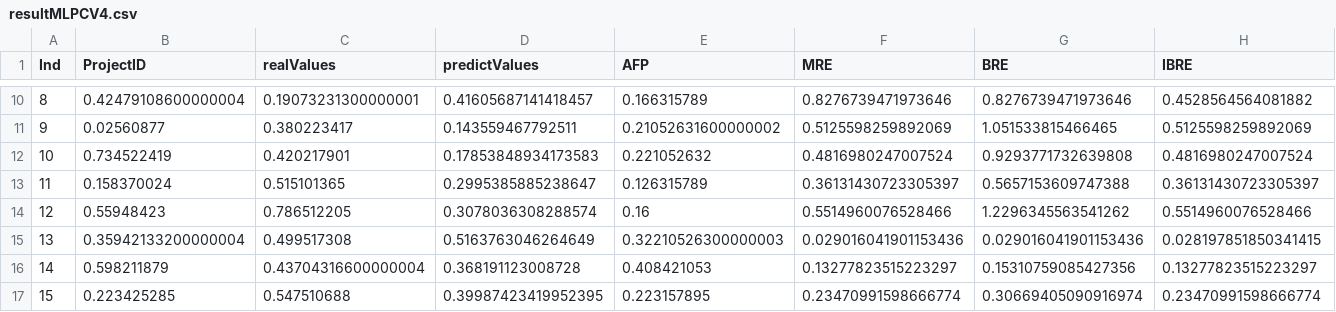
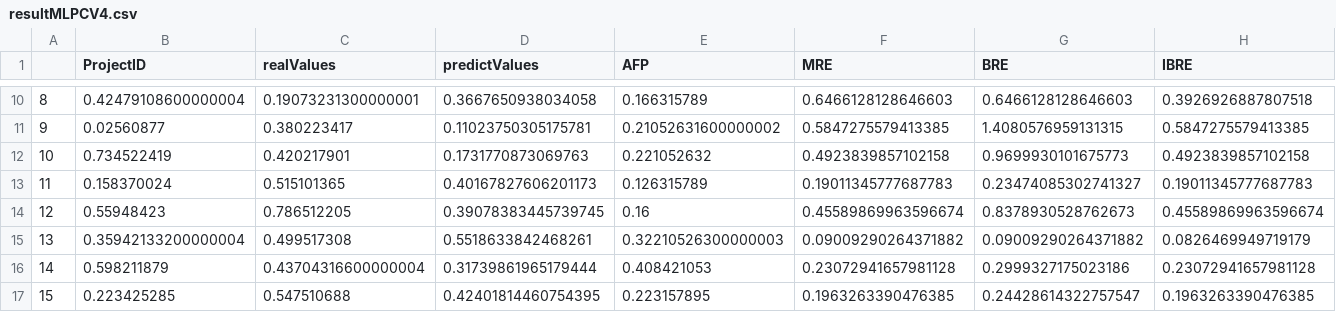
Before and after one commit to huynhhoc/ValidationMLR, a CSV file: Result3/resultMLPCV4.csv, drawn as a sheet; only a part is shown, gaps mark what is left out; the diff covers the shown part only.

```diff
--- a/Result3/resultMLPCV4.csv
+++ b/Result3/resultMLPCV4.csv
@@ -1 +1 @@
-Ind,ProjectID,realValues,predictValues,AFP,MRE,BRE,IBRE
+,ProjectID,realValues,predictValues,AFP,MRE,BRE,IBRE
@@ -10,8 +10,8 @@ Ind,ProjectID,realValues,predictValues,AFP,MRE,BRE,IBRE
-8,0.42479108600000004,0.19073231300000001,0.41605687141418457,0.166315789,0.8276739471973646,0.8276739471973646,0.4528564564081882
-9,0.02560877,0.380223417,0.143559467792511,0.21052631600000002,0.5125598259892069,1.051533815466465,0.5125598259892069
-10,0.734522419,0.420217901,0.17853848934173583,0.221052632,0.4816980247007524,0.9293771732639808,0.4816980247007524
-11,0.158370024,0.515101365,0.2995385885238647,0.126315789,0.36131430723305397,0.5657153609747388,0.36131430723305397
-12,0.55948423,0.786512205,0.3078036308288574,0.16,0.5514960076528466,1.2296345563541262,0.5514960076528466
-13,0.35942133200000004,0.499517308,0.5163763046264649,0.32210526300000003,0.029016041901153436,0.029016041901153436,0.028197851850341415
-14,0.598211879,0.43704316600000004,0.368191123008728,0.408421053,0.13277823515223297,0.15310759085427356,0.13277823515223297
-15,0.223425285,0.547510688,0.39987423419952395,0.223157895,0.23470991598666774,0.30669405090916974,0.23470991598666774
+8,0.42479108600000004,0.19073231300000001,0.3667650938034058,0.166315789,0.6466128128646603,0.6466128128646603,0.3926926887807518
+9,0.02560877,0.380223417,0.11023750305175781,0.21052631600000002,0.5847275579413385,1.4080576959131315,0.5847275579413385
+10,0.734522419,0.420217901,0.1731770873069763,0.221052632,0.4923839857102158,0.9699930101675773,0.4923839857102158
+11,0.158370024,0.515101365,0.40167827606201173,0.126315789,0.19011345777687783,0.23474085302741327,0.19011345777687783
+12,0.55948423,0.786512205,0.39078383445739745,0.16,0.45589869963596674,0.8378930528762673,0.45589869963596674
+13,0.35942133200000004,0.499517308,0.5518633842468261,0.32210526300000003,0.09009290264371882,0.09009290264371882,0.0826469949719179
+14,0.598211879,0.43704316600000004,0.31739861965179444,0.408421053,0.23072941657981128,0.2999327175023186,0.23072941657981128
+15,0.223425285,0.547510688,0.42401814460754395,0.223157895,0.1963263390476385,0.24428614322757547,0.1963263390476385
```
Also changed, not shown: 116 edited cells elsewhere in this file.
